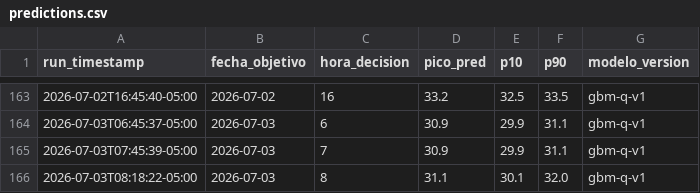
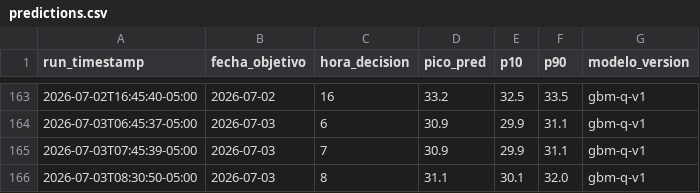
Before and after one commit to CesarG-09/panama-temp-forecast, a CSV file: data/predictions.csv, drawn as a sheet; only a part is shown, gaps mark what is left out.

```diff
--- a/data/predictions.csv
+++ b/data/predictions.csv
@@ -165,2 +165,2 @@ run_timestamp,fecha_objetivo,hora_decision,pico_pred,p10,p90,modelo_version
 2026-07-03T07:45:39-05:00,2026-07-03,7,30.9,29.9,31.1,gbm-q-v1
-2026-07-03T08:18:22-05:00,2026-07-03,8,31.1,30.1,32.0,gbm-q-v1
+2026-07-03T08:30:50-05:00,2026-07-03,8,31.1,30.1,32.0,gbm-q-v1
```
Also changed, not shown: 1 other file.
